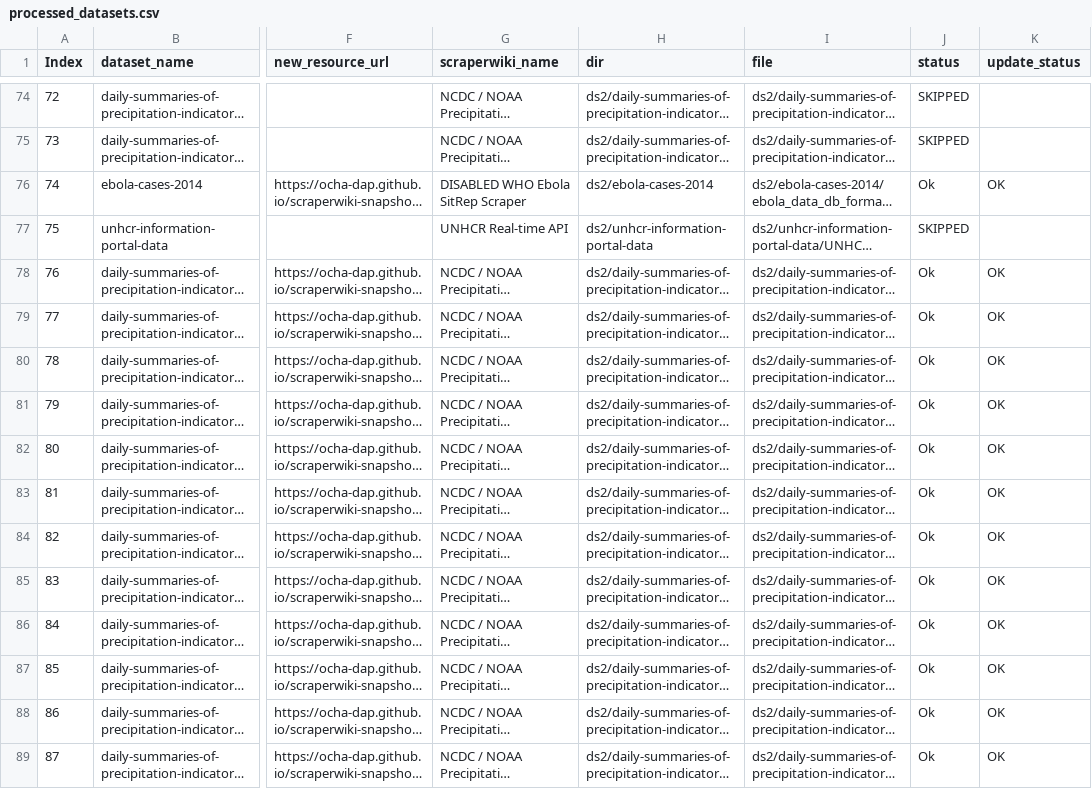
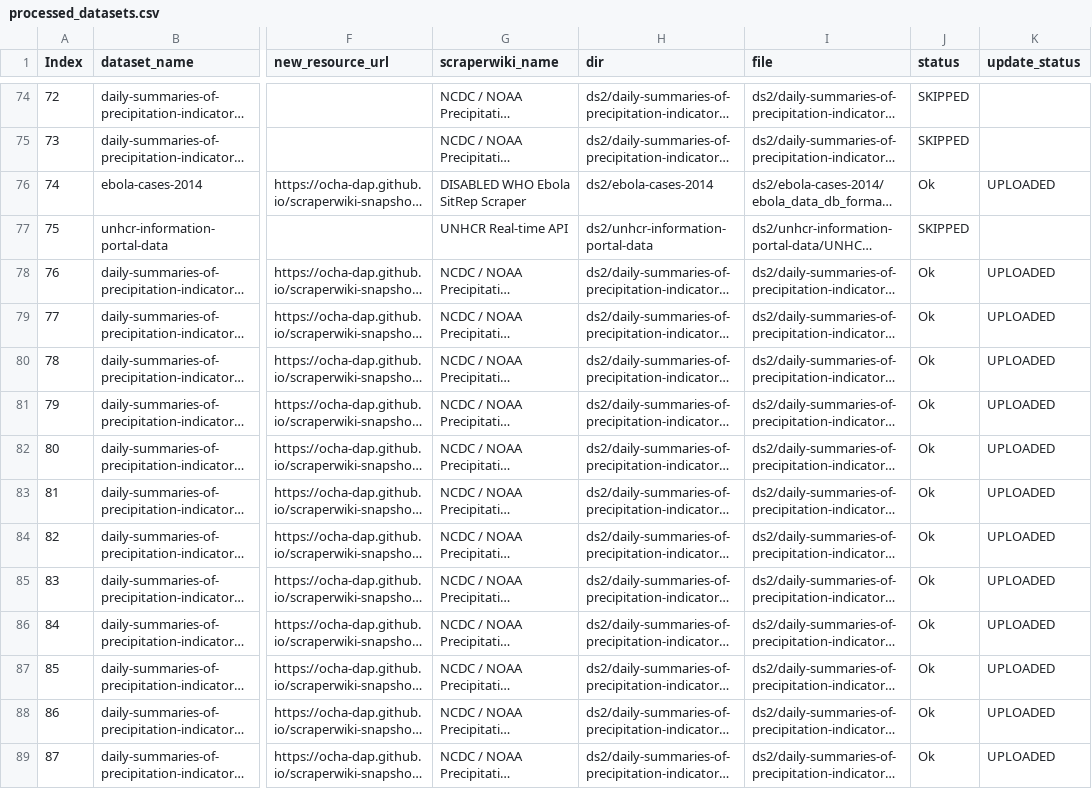
Before and after one commit to OCHA-DAP/scraperwiki-snapshot, a CSV file: processed_datasets.csv, drawn as a sheet; only a part is shown, gaps mark what is left out; long unchanged cells end in …; the diff covers the shown part only; the diff names each change by its address in the sheet, - before the commit and + after, or states it on an @@ line.

Commit message:
Datasets uploaded to prod

```diff
--- a/processed_datasets.csv
+++ b/processed_datasets.csv
-K76 (update_status): OK
+K76 (update_status): UPLOADED
-K78:K89 (update_status): OK
+K78:K89 (update_status): UPLOADED
```
Also changed, not shown: 121 edited cells elsewhere in this file.
